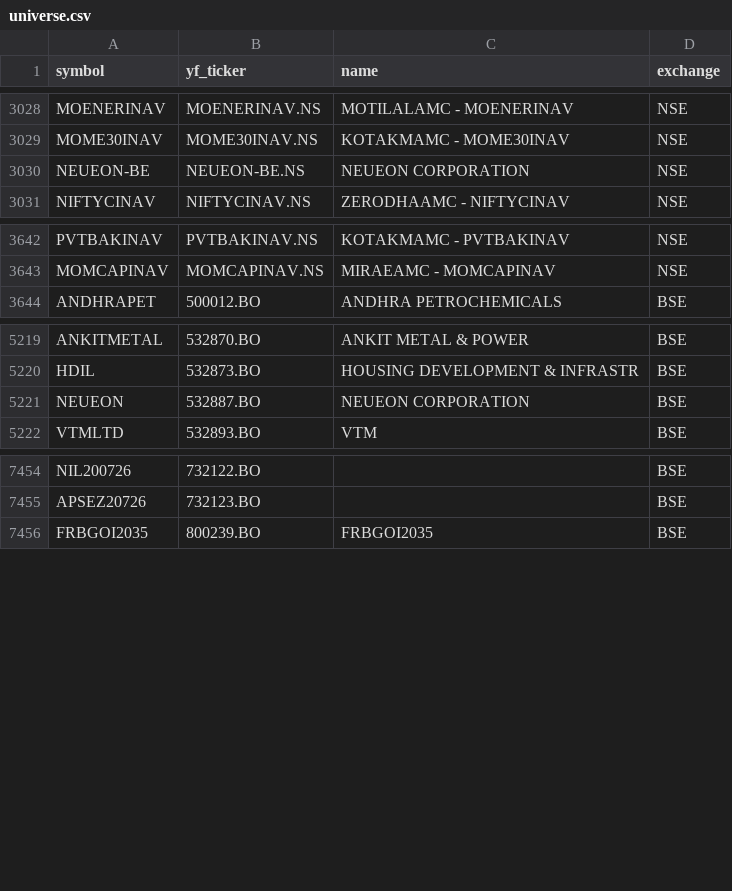
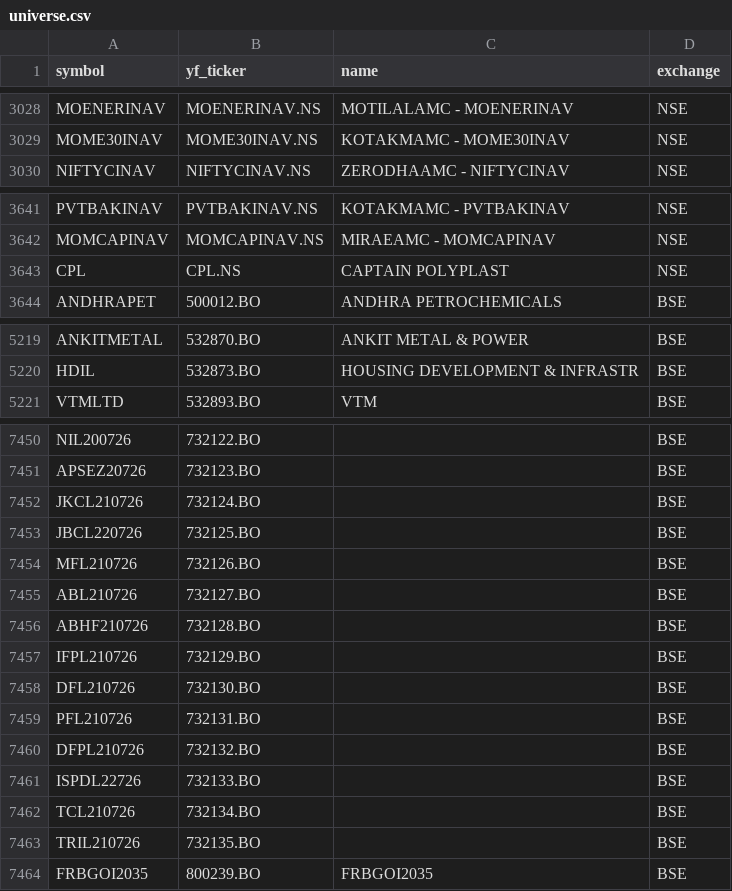
Before and after one commit to Aditya100704/nse-bse-momentum-scanner, a CSV file: data/universe.csv, drawn as a sheet; only a part is shown, gaps mark what is left out; the diff covers the shown part only.

```diff
--- a/data/universe.csv
+++ b/data/universe.csv
@@ -3029,3 +3029,2 @@ MOENERINAV,MOENERINAV.NS,MOTILALAMC - MOENERINAV,NSE
 MOME30INAV,MOME30INAV.NS,KOTAKMAMC - MOME30INAV,NSE
-NEUEON-BE,NEUEON-BE.NS,NEUEON CORPORATION,NSE
 NIFTYCINAV,NIFTYCINAV.NS,ZERODHAAMC - NIFTYCINAV,NSE
@@ -3643,2 +3642,3 @@ PVTBAKINAV,PVTBAKINAV.NS,KOTAKMAMC - PVTBAKINAV,NSE
 MOMCAPINAV,MOMCAPINAV.NS,MIRAEAMC - MOMCAPINAV,NSE
+CPL,CPL.NS,CAPTAIN POLYPLAST,NSE
 ANDHRAPET,500012.BO,ANDHRA PETROCHEMICALS,BSE
@@ -5220,3 +5220,2 @@ ANKITMETAL,532870.BO,ANKIT METAL & POWER,BSE
 HDIL,532873.BO,HOUSING DEVELOPMENT & INFRASTR,BSE
-NEUEON,532887.BO,NEUEON CORPORATION,BSE
 VTMLTD,532893.BO,VTM,BSE
@@ -7455,2 +7451,14 @@ NIL200726,732122.BO,,BSE
 APSEZ20726,732123.BO,,BSE
+JKCL210726,732124.BO,,BSE
+JBCL220726,732125.BO,,BSE
+MFL210726,732126.BO,,BSE
+ABL210726,732127.BO,,BSE
+ABHF210726,732128.BO,,BSE
+IFPL210726,732129.BO,,BSE
+DFL210726,732130.BO,,BSE
+PFL210726,732131.BO,,BSE
+DFPL210726,732132.BO,,BSE
+ISPDL22726,732133.BO,,BSE
+TCL210726,732134.BO,,BSE
+TRIL210726,732135.BO,,BSE
 FRBGOI2035,800239.BO,FRBGOI2035,BSE
```
Also changed, not shown: 5 added rows, 4 removed rows and 6 edited cells elsewhere in this file, data/universe_us.csv, 8 other files.
